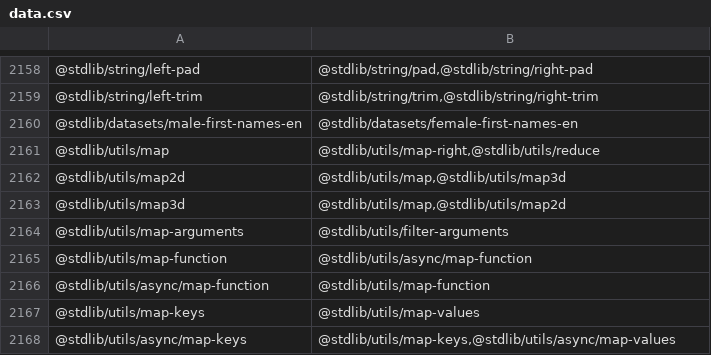
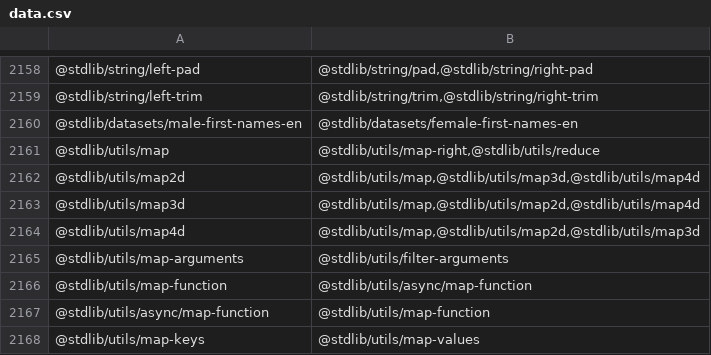
Before and after one commit to stdlib-js/namespace-pkg2related, a CSV file: data/data.csv, drawn as a sheet; only a part is shown, gaps mark what is left out; the shorter side is filled out with more unchanged rows.

```diff
--- a/data/data.csv
+++ b/data/data.csv
@@ -2161,4 +2161,5 @@
 "@stdlib/utils/map","@stdlib/utils/map-right,@stdlib/utils/reduce"
-"@stdlib/utils/map2d","@stdlib/utils/map,@stdlib/utils/map3d"
-"@stdlib/utils/map3d","@stdlib/utils/map,@stdlib/utils/map2d"
+"@stdlib/utils/map2d","@stdlib/utils/map,@stdlib/utils/map3d,@stdlib/utils/map4d"
+"@stdlib/utils/map3d","@stdlib/utils/map,@stdlib/utils/map2d,@stdlib/utils/map4d"
+"@stdlib/utils/map4d","@stdlib/utils/map,@stdlib/utils/map2d,@stdlib/utils/map3d"
 "@stdlib/utils/map-arguments","@stdlib/utils/filter-arguments"
```
Also changed, not shown: 1 other file.
